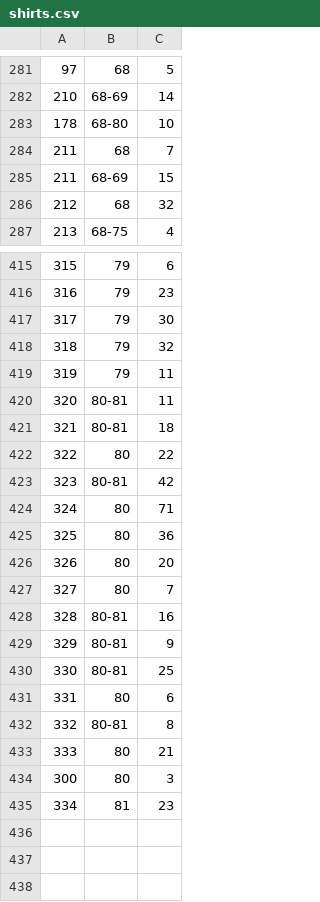
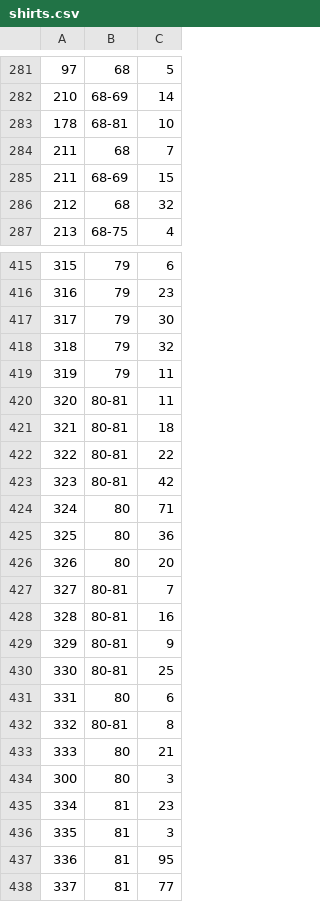
Before and after one commit to asalamon74/melda-info, a CSV file: mezszam/shirts.csv, drawn as a sheet; only a part is shown, gaps mark what is left out.

```diff
--- a/mezszam/shirts.csv
+++ b/mezszam/shirts.csv
@@ -282,3 +282,3 @@
 210,68-69,14
-178,68-80,10
+178,68-81,10
 211,68,7
@@ -421,3 +421,3 @@
 321,80-81,18
-322,80,22
+322,80-81,22
 323,80-81,42
@@ -426,3 +426,3 @@
 326,80,20
-327,80,7
+327,80-81,7
 328,80-81,16
@@ -435 +435,4 @@
 334,81,23
+335,81,3
+336,81,95
+337,81,77
```
Also changed, not shown: mezszam/players.csv.
